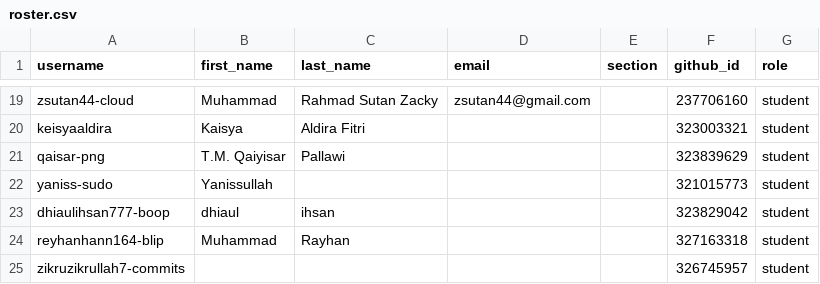
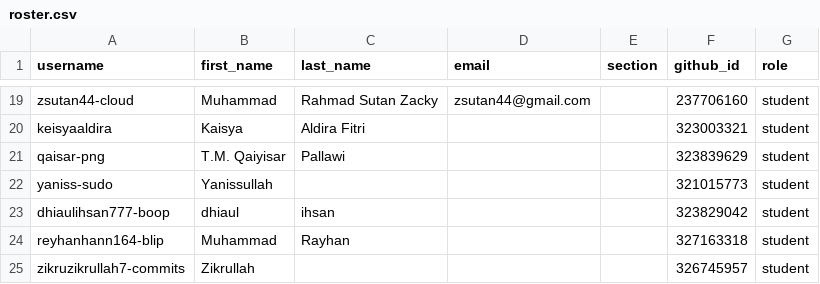
Before and after one commit to tik-pnl/classroom50, a CSV file: 2025-trkj-2c/roster.csv, drawn as a sheet; only a part is shown, gaps mark what is left out.

Commit message:
[Classroom 50] Edit student: 2025-trkj-2c/zikruzikrullah7-commits

```diff
--- a/2025-trkj-2c/roster.csv
+++ b/2025-trkj-2c/roster.csv
@@ -24,2 +24,2 @@ dhiaulihsan777-boop,dhiaul,ihsan,,,323829042,student
 reyhanhann164-blip,Muhammad,Rayhan,,,327163318,student
-zikruzikrullah7-commits,,,,,326745957,student
+zikruzikrullah7-commits,Zikrullah,,,,326745957,student
```
